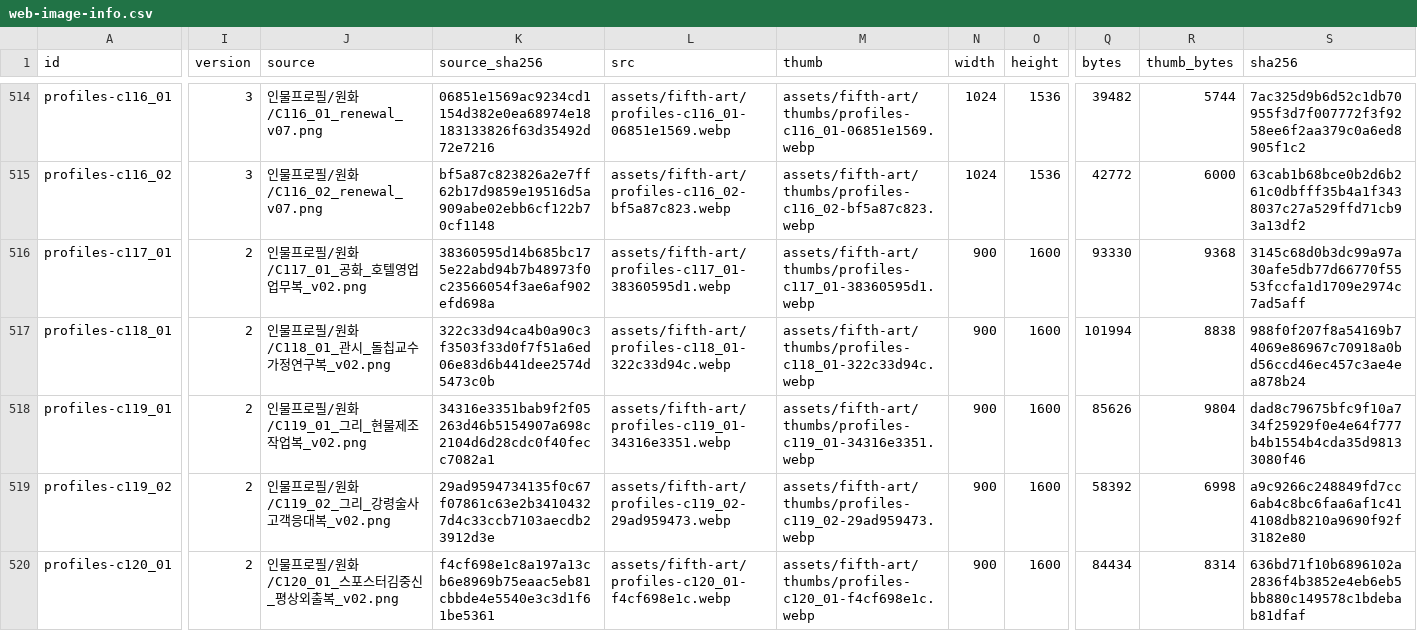
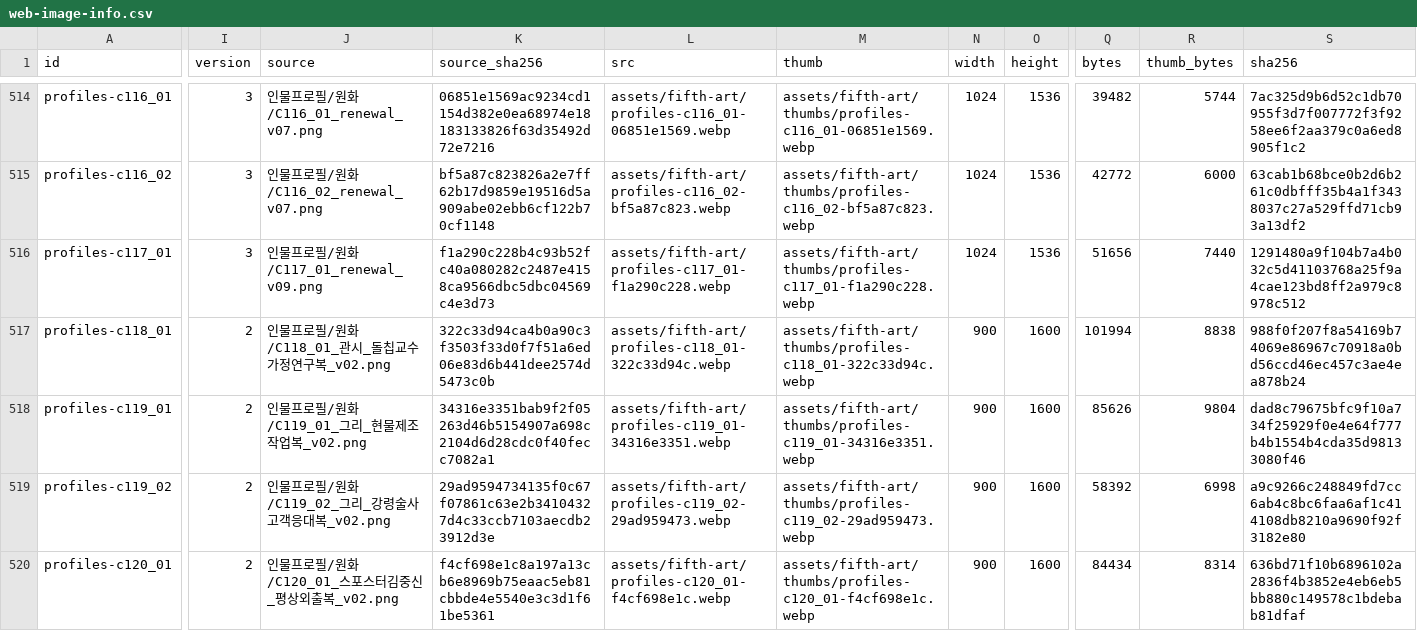
Before and after one commit to whtdrgongmail/MEJEwiki, a CSV file: fewk/assets/fifth-art/web-image-info.csv, drawn as a sheet; only a part is shown, gaps mark what is left out; the diff covers the shown part only; the diff names each change by its address in the sheet, - before the commit and + after, or states it on an @@ line.

Commit message:
Renew FEWK Gonghwa hotel profile (batch93)

```diff
--- a/fewk/assets/fifth-art/web-image-info.csv
+++ b/fewk/assets/fifth-art/web-image-info.csv
-I516 (version): 2
+I516 (version): 3
-J516 (source): 인물프로필/원화/C117_01_공화_호텔영업업무복_v02.png
+J516 (source): 인물프로필/원화/C117_01_renewal_v09.png
-K516 (source_sha256): 38360595d14b685bc175e22abd94b7b48973f0c23566054f3ae6af902efd698a
+K516 (source_sha256): f1a290c228b4c93b52fc40a080282c2487e4158ca9566dbc5dbc04569c4e3d73
-L516 (src): assets/fifth-art/profiles-c117_01-38360595d1.webp
+L516 (src): assets/fifth-art/profiles-c117_01-f1a290c228.webp
-M516 (thumb): assets/fifth-art/thumbs/profiles-c117_01-38360595d1.webp
+M516 (thumb): assets/fifth-art/thumbs/profiles-c117_01-f1a290c228.webp
-N516 (width): 900
+N516 (width): 1024
-O516 (height): 1600
+O516 (height): 1536
-Q516 (bytes): 93330
+Q516 (bytes): 51656
-R516 (thumb_bytes): 9368
+R516 (thumb_bytes): 7440
-S516 (sha256): 3145c68d0b3dc99a97a30afe5db77d66770f5553fccfa1d1709e2974c7ad5aff
+S516 (sha256): 1291480a9f104b7a4b032c5d41103768a25f9a4cae123bd8ff2a979c8978c512
```
Also changed, not shown: 1 edited cell elsewhere in this file, 3 other files.
